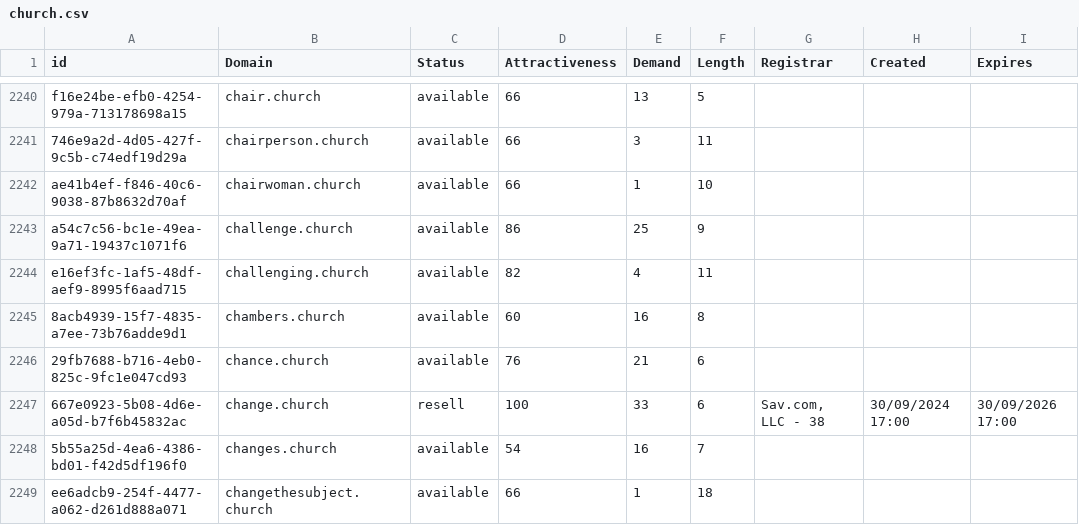
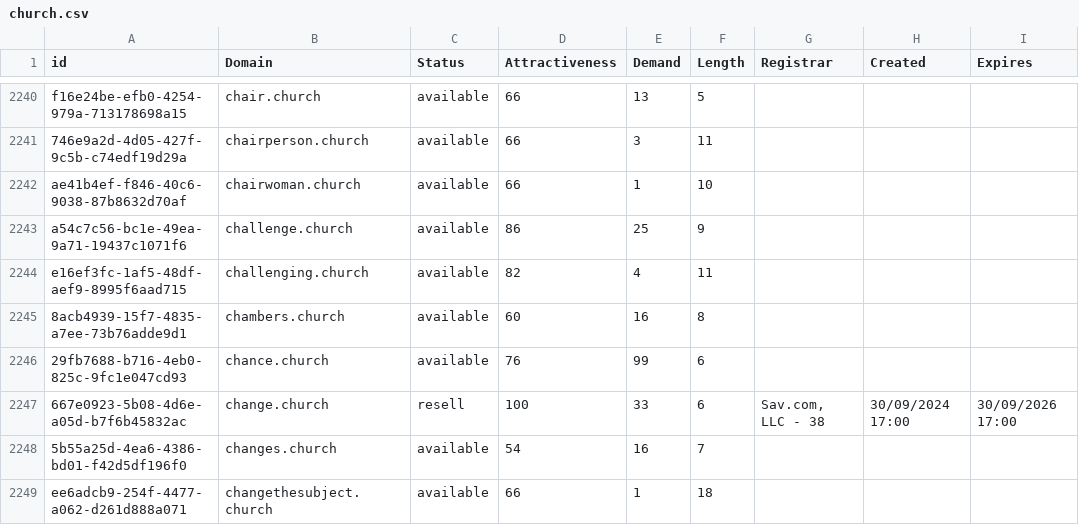
Before and after one commit to UniqueDomains/church-oneword-domains, a CSV file: church.csv, drawn as a sheet; only a part is shown, gaps mark what is left out; the diff covers the shown part only.

```diff
--- a/church.csv
+++ b/church.csv
@@ -2245,3 +2245,3 @@ e16ef3fc-1af5-48df-aef9-8995f6aad715,challenging.church,available,82,4,11,,,
 8acb4939-15f7-4835-a7ee-73b76adde9d1,chambers.church,available,60,16,8,,,
-29fb7688-b716-4eb0-825c-9fc1e047cd93,chance.church,available,76,21,6,,,
+29fb7688-b716-4eb0-825c-9fc1e047cd93,chance.church,available,76,99,6,,,
 667e0923-5b08-4d6e-a05d-b7f6b45832ac,change.church,resell,100,33,6,"Sav.com, LLC - 38",30/09/2024 17:00,30/09/2026 17:00
```
Also changed, not shown: 61 edited cells elsewhere in this file, 2 other files.
